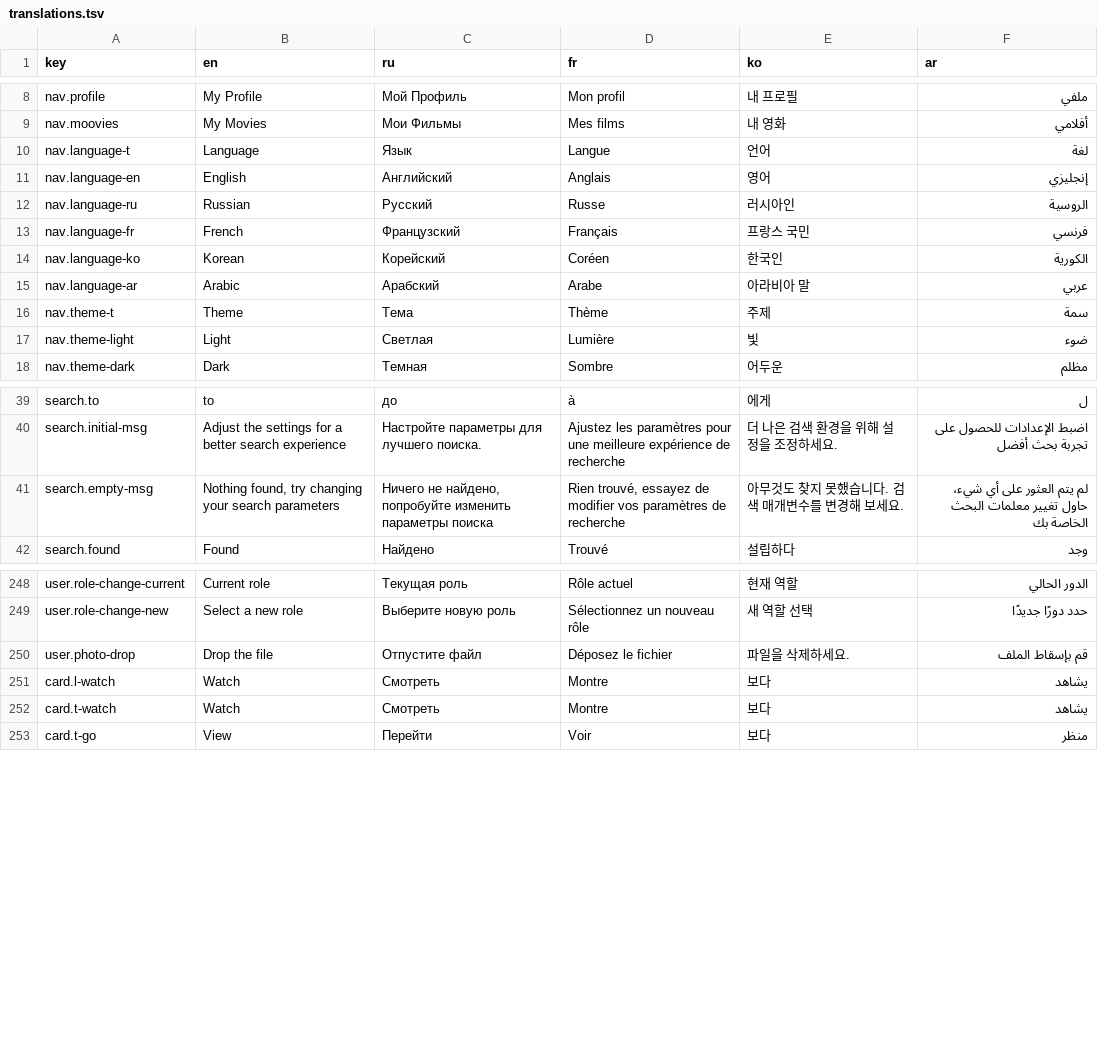
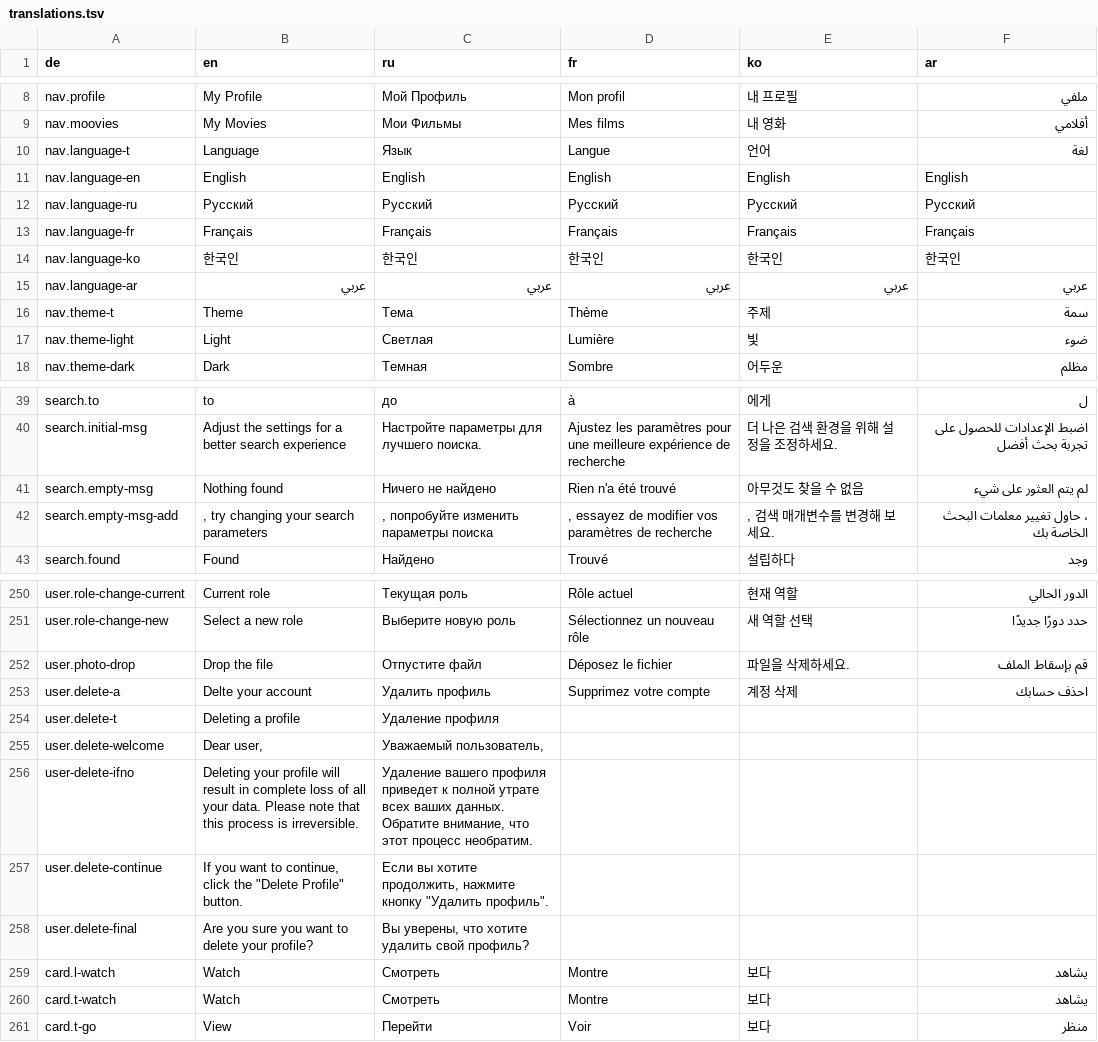
Before and after one commit to civiaj/cinemaze, a TSV file: client/resources/translations.tsv, drawn as a sheet; only a part is shown, gaps mark what is left out; the diff covers the shown part only.

Commit message:
update translations

```diff
--- a/client/resources/translations.tsv
+++ b/client/resources/translations.tsv
@@ -1 +1 @@
-key	en	ru	fr	ko	ar
+de	en	ru	fr	ko	ar
@@ -10,7 +10,7 @@ nav.moovies	My Movies	Мои Фильмы	Mes films	내 영화	أفلامي
 nav.language-t	Language	Язык	Langue	언어	لغة
-nav.language-en	English	Английский	Anglais	영어	إنجليزي
-nav.language-ru	Russian	Русский	Russe	러시아인	الروسية
-nav.language-fr	French	Французский	Français	프랑스 국민	فرنسي
-nav.language-ko	Korean	Корейский	Coréen	한국인	الكورية
-nav.language-ar	Arabic	Арабский	Arabe	아라비아 말	عربي
+nav.language-en	English	English	English	English	English
+nav.language-ru	Русский	Русский	Русский	Русский	Русский
+nav.language-fr	Français	Français	Français	Français	Français
+nav.language-ko	한국인	한국인	한국인	한국인	한국인
+nav.language-ar	عربي	عربي	عربي	عربي	عربي
 nav.theme-t	Theme	Тема	Thème	주제	سمة
@@ -40,3 +40,4 @@ search.to	to	до	à	에게	ل
 search.initial-msg	Adjust the settings for a better search experience	Настройте параметры для лучшего поиска.	Ajustez les paramètres pour une meilleure expérience de recherche	더 나은 검색 환경을 위해 설정을 조정하세요.	اضبط الإعدادات للحصول على تجربة بحث أفضل
-search.empty-msg	Nothing found, try changing your search parameters	Ничего не найдено, попробуйте изменить параметры поиска	Rien trouvé, essayez de modifier vos paramètres de recherche	아무것도 찾지 못했습니다. 검색 매개변수를 변경해 보세요.	لم يتم العثور على أي شيء، حاول تغيير معلمات البحث الخاصة بك
+search.empty-msg	Nothing found	Ничего не найдено	Rien n'a été trouvé	아무것도 찾을 수 없음	لم يتم العثور على شيء
+search.empty-msg-add	, try changing your search parameters	, попробуйте изменить параметры поиска	, essayez de modifier vos paramètres de recherche	, 검색 매개변수를 변경해 보세요.	، حاول تغيير معلمات البحث الخاصة بك
 search.found	Found	Найдено	Trouvé	설립하다	وجد
@@ -250,2 +252,8 @@ user.role-change-new	Select a new role	Выберите новую роль	Sél
 user.photo-drop	Drop the file	Отпустите файл	Déposez le fichier	파일을 삭제하세요.	قم بإسقاط الملف
+user.delete-a	Delte your account	Удалить профиль	Supprimez votre compte	계정 삭제	احذف حسابك
+user.delete-t	Deleting a profile	Удаление профиля			
+user.delete-welcome	Dear user,	Уважаемый пользователь,			
+user-delete-ifno	Deleting your profile will result in complete loss of all your data. Please note that this process is irreversible.	Удаление вашего профиля приведет к полной утрате всех ваших данных. Обратите внимание, что этот процесс необратим.			
+user.delete-continue	If you want to continue, click the "Delete Profile" button.	Если вы хотите продолжить, нажмите кнопку "Удалить профиль".			
+user.delete-final	Are you sure you want to delete your profile?	Вы уверены, что хотите удалить свой профиль?			
 card.l-watch	Watch	Смотреть	Montre	보다	يشاهد
```
Also changed, not shown: 2 added rows and 18 edited cells elsewhere in this file, 5 other files.
